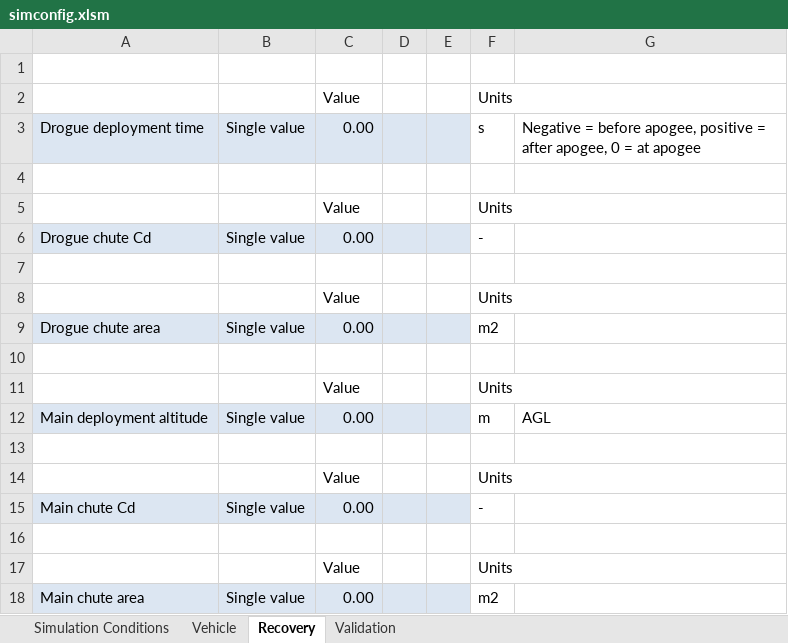
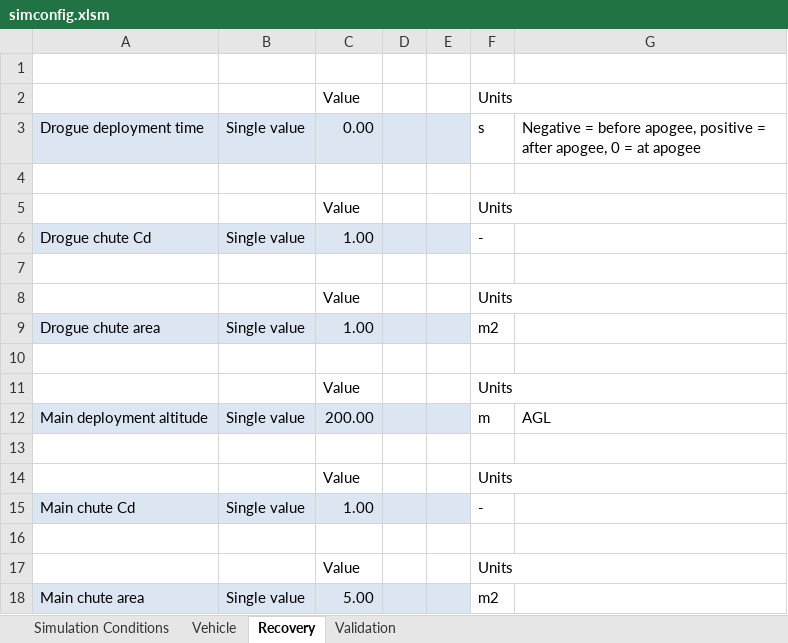
Before and after one commit to UAH-CRW/Simulation, an Excel workbook: simconfig.xlsm, sheet Recovery, drawn as a sheet; values as stored, in another font and other column widths than the file's, no borders; the diff names each change by its address in the sheet, - before the commit and + after, or states it on an @@ line.

Commit message:
Recovery now partially working

```diff
--- a/simconfig.xlsm (sheet Recovery)
+++ b/simconfig.xlsm (sheet Recovery)
-C6: 0.00
+C6: 1.00
-C9: 0.00
+C9: 1.00
-C12: 0.00
+C12: 200.00
-C15: 0.00
+C15: 1.00
-C18: 0.00
+C18: 5.00
```
Also changed, not shown: sheet Simulation Conditions, 5 other files.
